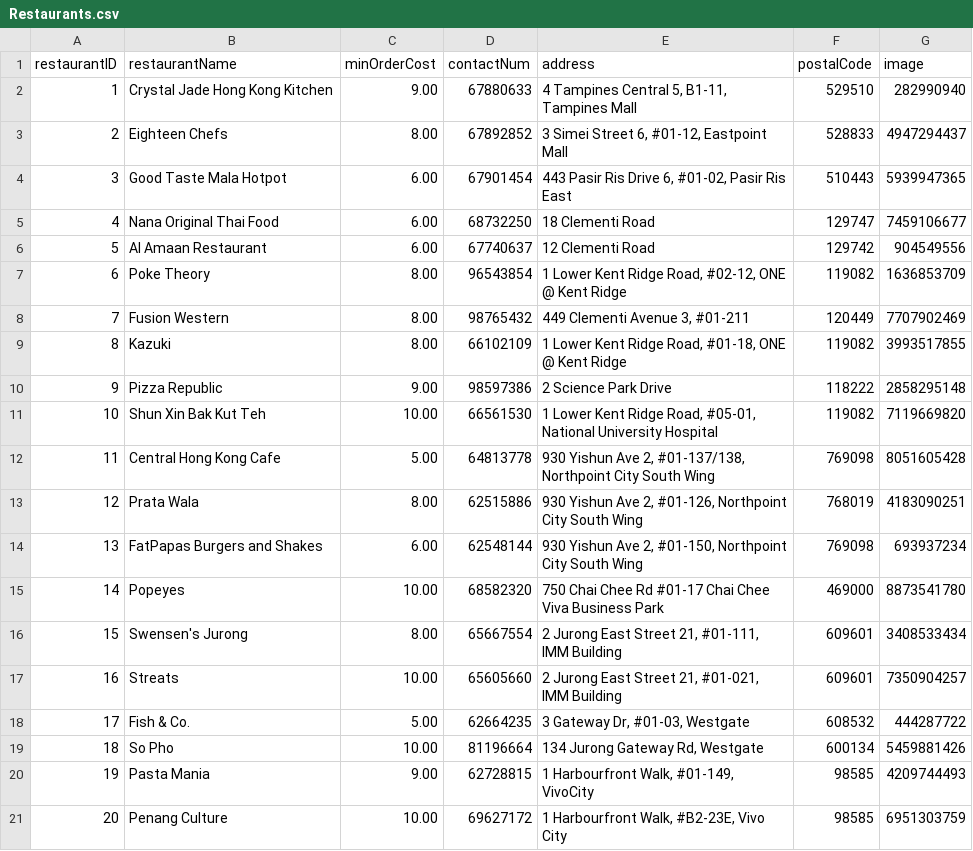
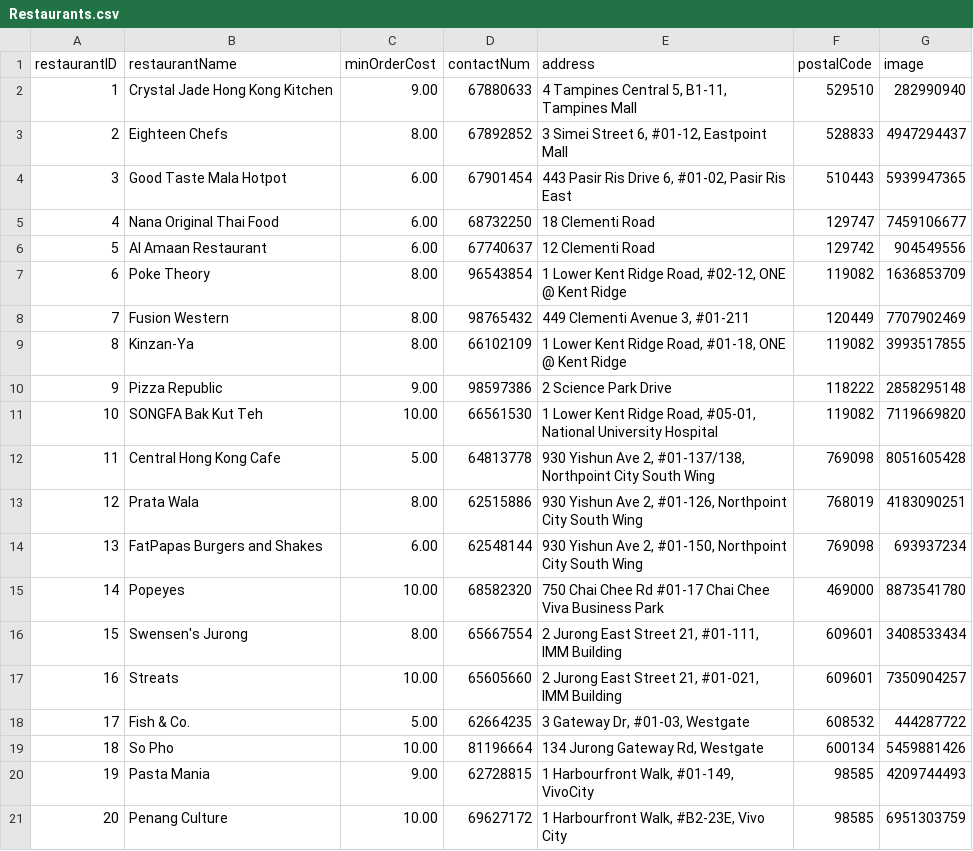
Before and after one commit to nivianlee/CS2102Backend, a CSV file: database/mock_data/Restaurants.csv, drawn as a sheet.

Commit message:
Update some restaurant records

```diff
--- a/database/mock_data/Restaurants.csv
+++ b/database/mock_data/Restaurants.csv
@@ -8,5 +8,5 @@ restaurantID,restaurantName,minOrderCost,contactNum,address,postalCode,image
 7,Fusion Western,8.00,98765432,"449 Clementi Avenue 3, #01-211",120449,7707902469
-8,Kazuki,8.00,66102109,"1 Lower Kent Ridge Road, #01-18, ONE @ Kent Ridge",119082,3993517855
+8,Kinzan-Ya,8.00,66102109,"1 Lower Kent Ridge Road, #01-18, ONE @ Kent Ridge",119082,3993517855
 9,Pizza Republic,9.00,98597386,2 Science Park Drive,118222,2858295148
-10,Shun Xin Bak Kut Teh,10.00,66561530,"1 Lower Kent Ridge Road, #05-01, National University Hospital",119082,7119669820
+10,SONGFA Bak Kut Teh,10.00,66561530,"1 Lower Kent Ridge Road, #05-01, National University Hospital",119082,7119669820
 11,Central Hong Kong Cafe,5.00,64813778,"930 Yishun Ave 2, #01-137/138, Northpoint City South Wing",769098,8051605428
```
Also changed, not shown: 2 other files.
